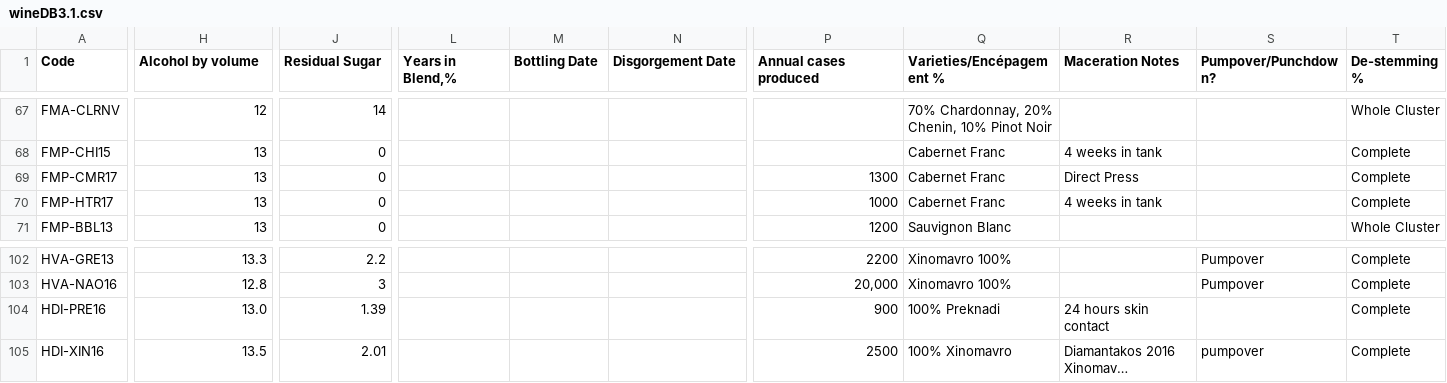
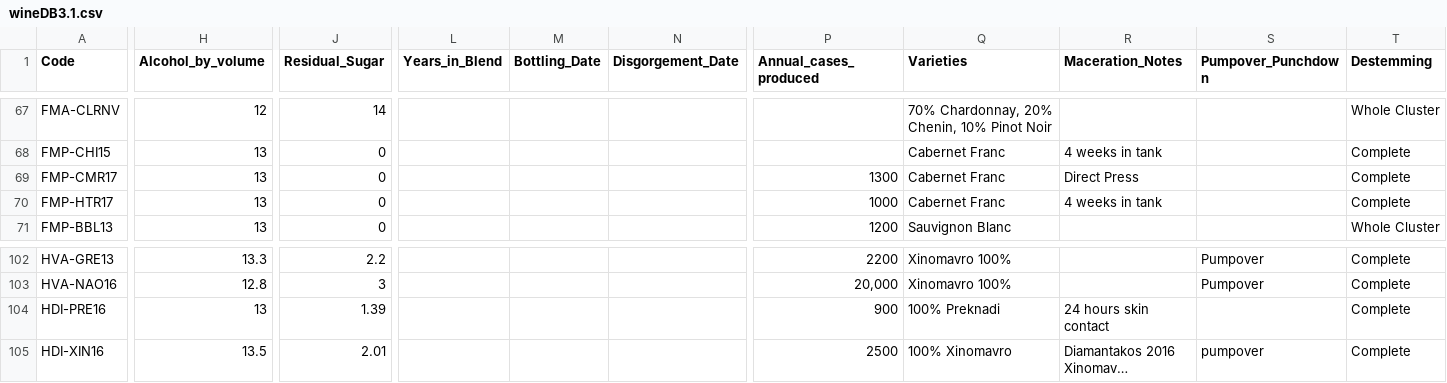
Before and after one commit to misselainious/WINO, a CSV file: wineDB3.1.csv, drawn as a sheet; only a part is shown, gaps mark what is left out; long unchanged cells end in …; the diff covers the shown part only; the diff names each change by its address in the sheet, - before the commit and + after, or states it on an @@ line.

```diff
--- a/wineDB3.1.csv
+++ b/wineDB3.1.csv
-H1: Alcohol by volume
+H1: Alcohol_by_volume
-J1: Residual Sugar
+J1: Residual_Sugar
-L1: Years in Blend,%
+L1: Years_in_Blend
-M1: Bottling Date
+M1: Bottling_Date
-N1: Disgorgement Date
+N1: Disgorgement_Date
-P1: Annual cases produced
+P1: Annual_cases_produced
-Q1: Varieties/Encépagement %
+Q1: Varieties
-R1: Maceration Notes
+R1: Maceration_Notes
-S1: Pumpover/Punchdown?
+S1: Pumpover_Punchdown
-T1: De-stemming %
+T1: Destemming
-H104 (Alcohol_by_volume): 13.0
+H104 (Alcohol_by_volume): 13
```
Also changed, not shown: 60 edited cells elsewhere in this file, 2 other files.
